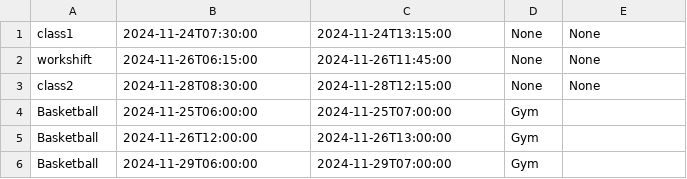
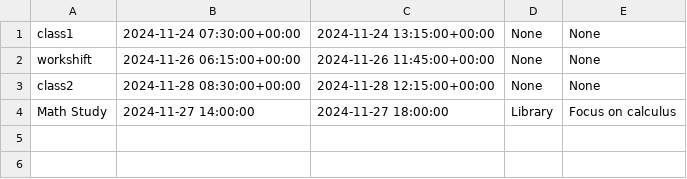
Before and after one commit to rl4658/hackwestern11, a CSV file: backend/possible_schedule_csv/schedule_option_5.csv, drawn as a sheet.

```diff
--- a/backend/possible_schedule_csv/schedule_option_5.csv
+++ b/backend/possible_schedule_csv/schedule_option_5.csv
@@ -1,6 +1,4 @@
-class1,2024-11-24T07:30:00,2024-11-24T13:15:00,None,None
-workshift,2024-11-26T06:15:00,2024-11-26T11:45:00,None,None
-class2,2024-11-28T08:30:00,2024-11-28T12:15:00,None,None
-Basketball,2024-11-25T06:00:00,2024-11-25T07:00:00,Gym,
-Basketball,2024-11-26T12:00:00,2024-11-26T13:00:00,Gym,
-Basketball,2024-11-29T06:00:00,2024-11-29T07:00:00,Gym,
+class1,2024-11-24 07:30:00+00:00,2024-11-24 13:15:00+00:00,None,None
+workshift,2024-11-26 06:15:00+00:00,2024-11-26 11:45:00+00:00,None,None
+class2,2024-11-28 08:30:00+00:00,2024-11-28 12:15:00+00:00,None,None
+Math Study,2024-11-27 14:00:00,2024-11-27 18:00:00,Library,Focus on calculus
```
Also changed, not shown: backend/possible_schedule_csv/schedule_option_1.csv, backend/possible_schedule_csv/schedule_option_2.csv, 9 other files.
